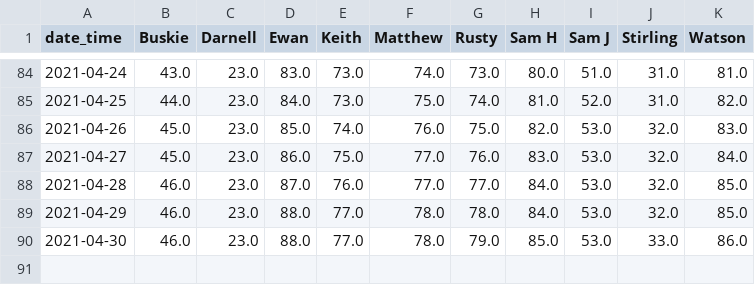
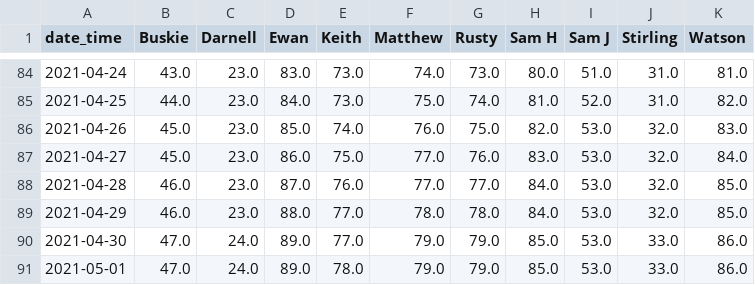
Before and after one commit to sbuskie/10k_challenge, a CSV file: 10k_race_data_wide.csv, drawn as a sheet; only a part is shown, gaps mark what is left out.

```diff
--- a/10k_race_data_wide.csv
+++ b/10k_race_data_wide.csv
@@ -89,2 +89,3 @@ date_time,Buskie,Darnell,Ewan,Keith,Matthew,Rusty,Sam H,Sam J,Stirling,Watson
 2021-04-29,46.0,23.0,88.0,77.0,78.0,78.0,84.0,53.0,32.0,85.0
-2021-04-30,46.0,23.0,88.0,77.0,78.0,79.0,85.0,53.0,33.0,86.0
+2021-04-30,47.0,24.0,89.0,77.0,79.0,79.0,85.0,53.0,33.0,86.0
+2021-05-01,47.0,24.0,89.0,78.0,79.0,79.0,85.0,53.0,33.0,86.0
```
Also changed, not shown: 10k_survey_google_output.csv, Response_data_for_visualisation.csv, 1 other file.
